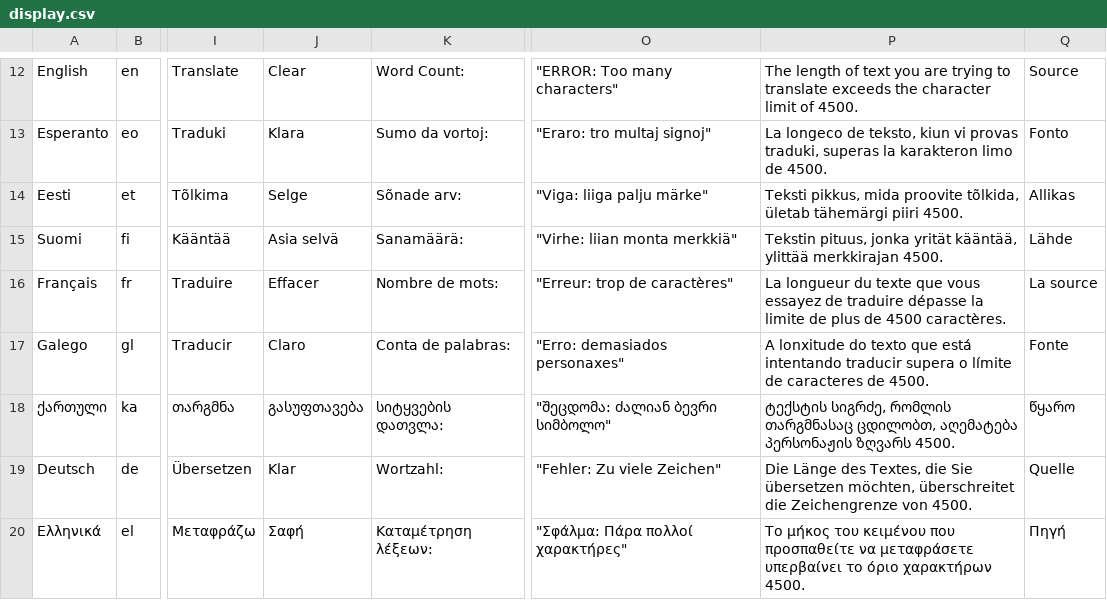
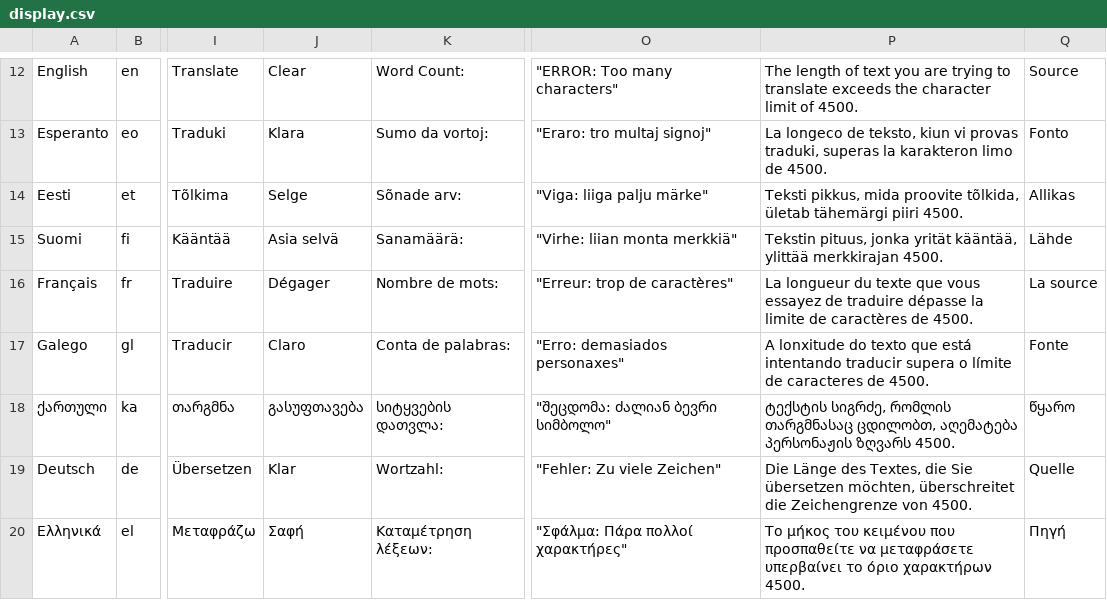
Before and after one commit to aidhayes/project-symmetry, a CSV file: display.csv, drawn as a sheet; only a part is shown, gaps mark what is left out; the diff names each change by its address in the sheet, - before the commit and + after, or states it on an @@ line.

```diff
--- a/display.csv
+++ b/display.csv
-J16: Effacer
+J16: Dégager
-P16: …limite de plus de 4500 caractères.
+P16: …limite de caractères de 4500.
```
Also changed, not shown: 2 other files.
